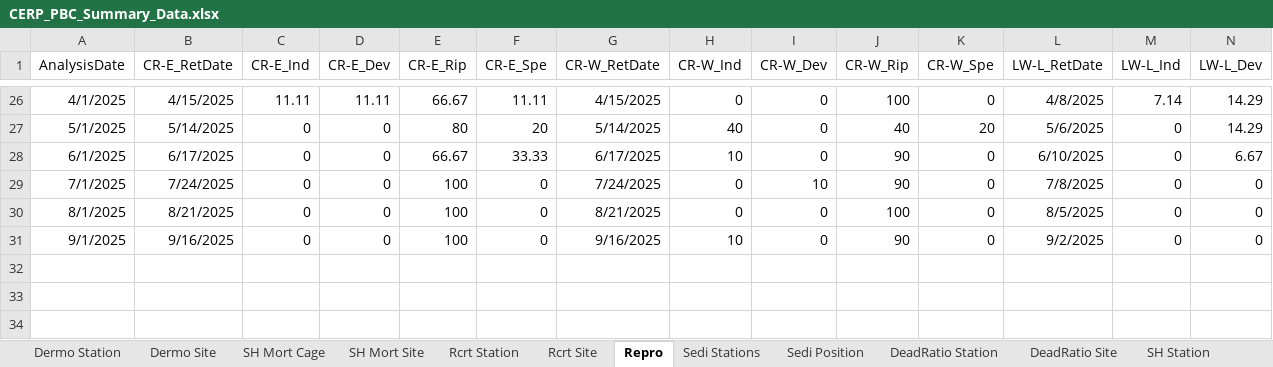
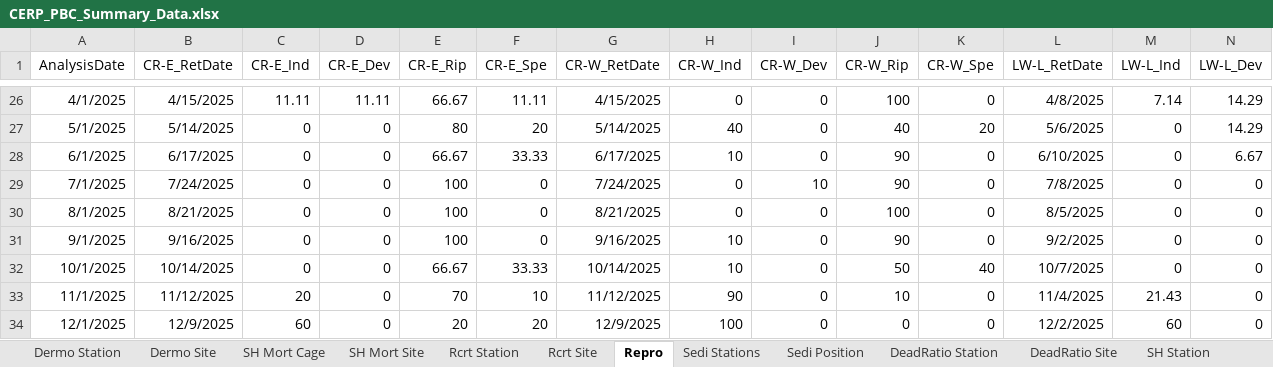
Before and after one commit to E-Levine/Oyster-Reports, an Excel workbook: Quarterly/Summary data/CERP_PBC_Summary_Data.xlsx, sheet Repro, drawn as a sheet; only a part is shown, gaps mark what is left out; values as stored, in another font and other column widths than the file's, no borders; rows hold the shown columns only; the diff names each change by its address in the sheet, - before the commit and + after, or states it on an @@ line.

```diff
--- a/Quarterly/Summary data/CERP_PBC_Summary_Data.xlsx (sheet Repro)
+++ b/Quarterly/Summary data/CERP_PBC_Summary_Data.xlsx (sheet Repro)
+row 32: 10/1/2025 | 10/14/2025 | 0 | 0 | 66.67 | 33.33 | 10/14/2025 | 10 | 0 | 50 | 40 | 10/7/2025 | 0 | 0
+row 33: 11/1/2025 | 11/12/2025 | 20 | 0 | 70 | 10 | 11/12/2025 | 90 | 0 | 10 | 0 | 11/4/2025 | 21.43 | 0
+row 34: 12/1/2025 | 12/9/2025 | 60 | 0 | 20 | 20 | 12/9/2025 | 100 | 0 | 0 | 0 | 12/2/2025 | 60 | 0
```
Also changed, not shown: Quarterly/Summary data/CERP_PBC_WQ_Summary_Data.xlsx, 8 other files.
